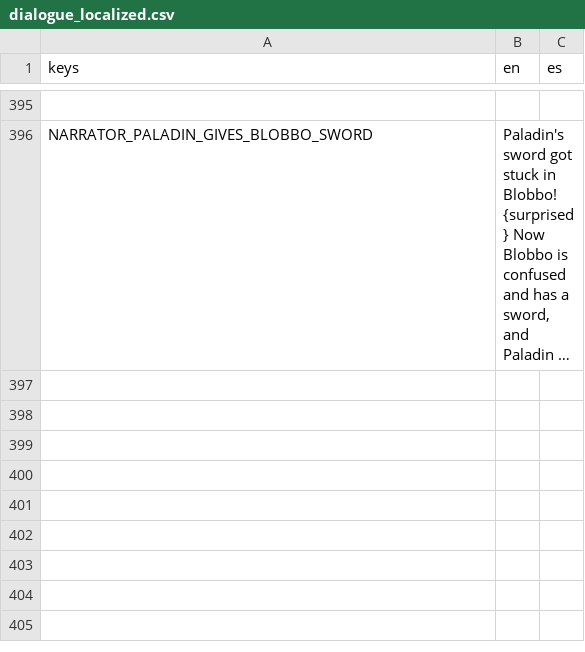
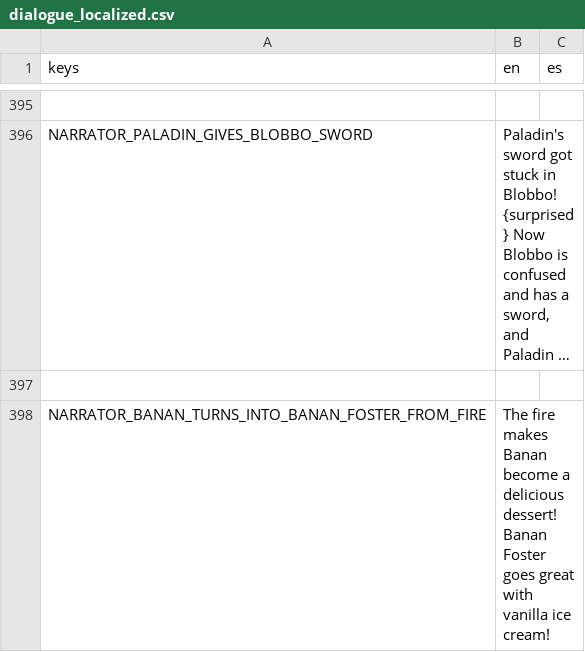
Before and after one commit to Lucrecious/arpeegees, a CSV file: dialogue_localized.csv, drawn as a sheet; only a part is shown, gaps mark what is left out; long unchanged cells end in …; the diff names each change by its address in the sheet, - before the commit and + after, or states it on an @@ line.

Commit message:
Convert banan to banan foster after hit by burning attack

```diff
--- a/dialogue_localized.csv
+++ b/dialogue_localized.csv
+row 397: (empty)
+row 398: NARRATOR_BANAN_TURNS_INTO_BANAN_FOSTER_FROM_FIRE | The fire makes Banan become a delicious dessert! Banan Foster goes great with vanilla ice cream!
```
Also changed, not shown: 4 other files.
